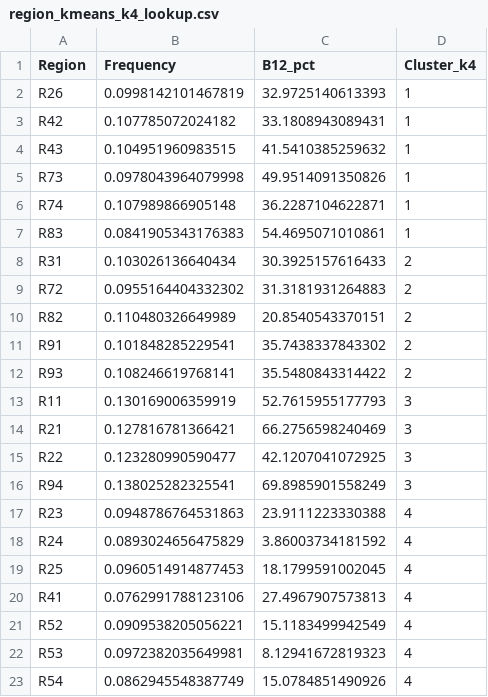
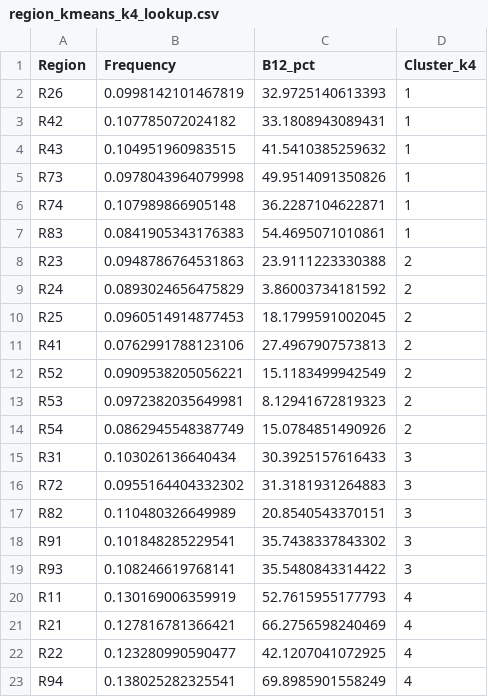
Before and after one commit to mattmccarthyy/Statistical-Consulting-Semester-2, a CSV file: R/EnhancedModels/LookupKeys/region_kmeans_k4_lookup.csv, drawn as a sheet.

Commit message:
Add Enhanced Poisson GLM Scripts

```diff
--- a/R/EnhancedModels/LookupKeys/region_kmeans_k4_lookup.csv
+++ b/R/EnhancedModels/LookupKeys/region_kmeans_k4_lookup.csv
@@ -7,17 +7,17 @@
 "R83",0.0841905343176383,54.4695071010861,1
-"R31",0.103026136640434,30.3925157616433,2
-"R72",0.0955164404332302,31.3181931264883,2
-"R82",0.110480326649989,20.8540543370151,2
-"R91",0.101848285229541,35.7438337843302,2
-"R93",0.108246619768141,35.5480843314422,2
-"R11",0.130169006359919,52.7615955177793,3
-"R21",0.127816781366421,66.2756598240469,3
-"R22",0.123280990590477,42.1207041072925,3
-"R94",0.138025282325541,69.8985901558249,3
-"R23",0.0948786764531863,23.9111223330388,4
-"R24",0.0893024656475829,3.86003734181592,4
-"R25",0.0960514914877453,18.1799591002045,4
-"R41",0.0762991788123106,27.4967907573813,4
-"R52",0.0909538205056221,15.1183499942549,4
-"R53",0.0972382035649981,8.12941672819323,4
-"R54",0.0862945548387749,15.0784851490926,4
+"R23",0.0948786764531863,23.9111223330388,2
+"R24",0.0893024656475829,3.86003734181592,2
+"R25",0.0960514914877453,18.1799591002045,2
+"R41",0.0762991788123106,27.4967907573813,2
+"R52",0.0909538205056221,15.1183499942549,2
+"R53",0.0972382035649981,8.12941672819323,2
+"R54",0.0862945548387749,15.0784851490926,2
+"R31",0.103026136640434,30.3925157616433,3
+"R72",0.0955164404332302,31.3181931264883,3
+"R82",0.110480326649989,20.8540543370151,3
+"R91",0.101848285229541,35.7438337843302,3
+"R93",0.108246619768141,35.5480843314422,3
+"R11",0.130169006359919,52.7615955177793,4
+"R21",0.127816781366421,66.2756598240469,4
+"R22",0.123280990590477,42.1207041072925,4
+"R94",0.138025282325541,69.8985901558249,4
```
Also changed, not shown: 3 other files.
